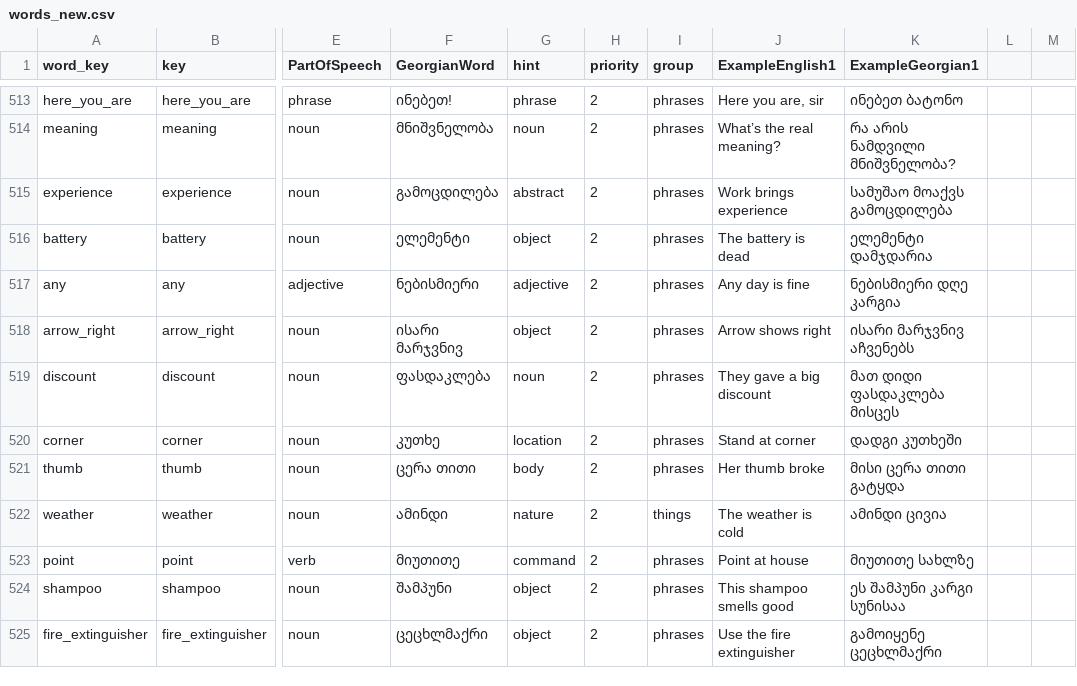
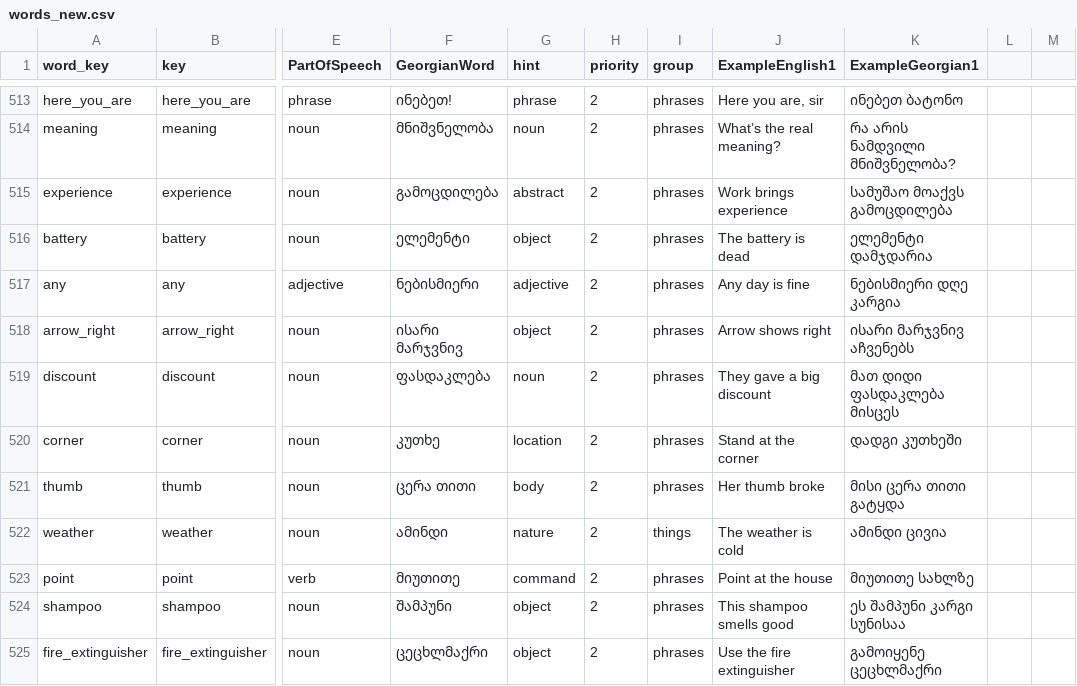
Before and after one commit to MarkMote/learn-georgian, a CSV file: public/words_new.csv, drawn as a sheet; only a part is shown, gaps mark what is left out; the diff names each change by its address in the sheet, - before the commit and + after, or states it on an @@ line.

Commit message:
word update

```diff
--- a/public/words_new.csv
+++ b/public/words_new.csv
-J520 (ExampleEnglish1): Stand at corner
+J520 (ExampleEnglish1): Stand at the corner
-J523 (ExampleEnglish1): Point at house
+J523 (ExampleEnglish1): Point at the house
```
Also changed, not shown: 2 other files.
